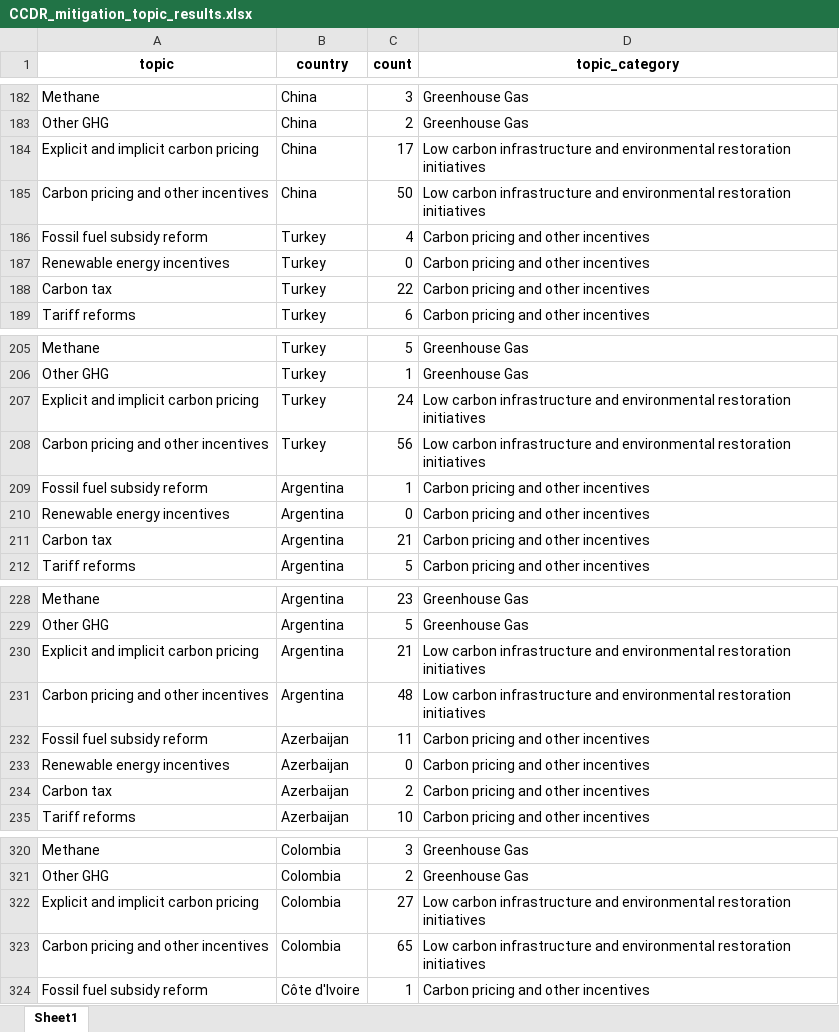
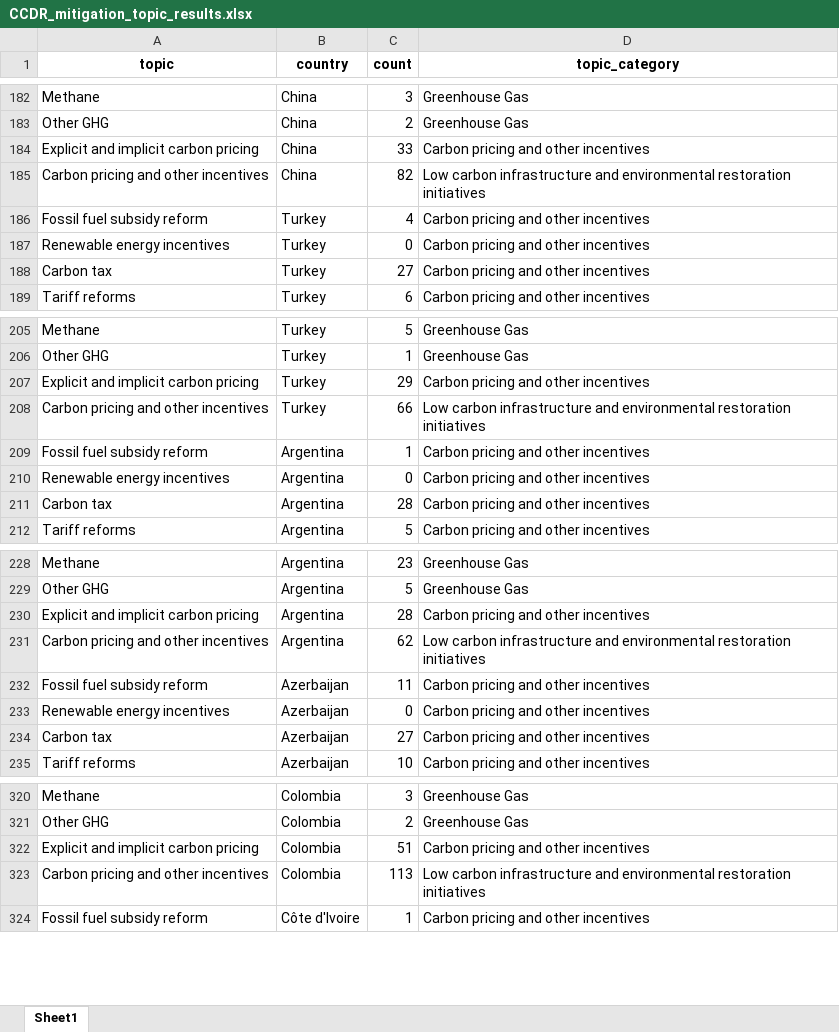
Before and after one commit to ashariq12/CCDR, an Excel workbook: CCDR_mitigation_topic_results.xlsx, sheet Sheet1, drawn as a sheet; only a part is shown, gaps mark what is left out; values as stored, in another font and other column widths than the file's, no borders; the diff covers the shown part only; the diff names each change by its address in the sheet, - before the commit and + after, or states it on an @@ line.

```diff
--- a/CCDR_mitigation_topic_results.xlsx (sheet Sheet1)
+++ b/CCDR_mitigation_topic_results.xlsx (sheet Sheet1)
-C184 (count): 17
+C184 (count): 33
-D184 (topic_category): Low carbon infrastructure and environmental restoration initiatives
+D184 (topic_category): Carbon pricing and other incentives
-C185 (count): 50
+C185 (count): 82
-C188 (count): 22
+C188 (count): 27
-C207 (count): 24
+C207 (count): 29
-D207 (topic_category): Low carbon infrastructure and environmental restoration initiatives
+D207 (topic_category): Carbon pricing and other incentives
-C208 (count): 56
+C208 (count): 66
-C211 (count): 21
+C211 (count): 28
-C230 (count): 21
+C230 (count): 28
-D230 (topic_category): Low carbon infrastructure and environmental restoration initiatives
+D230 (topic_category): Carbon pricing and other incentives
-C231 (count): 48
+C231 (count): 62
-C234 (count): 2
+C234 (count): 27
-C322 (count): 27
+C322 (count): 51
-D322 (topic_category): Low carbon infrastructure and environmental restoration initiatives
+D322 (topic_category): Carbon pricing and other incentives
-C323 (count): 65
+C323 (count): 113
```
Also changed, not shown: 119 edited cells elsewhere in this sheet.
